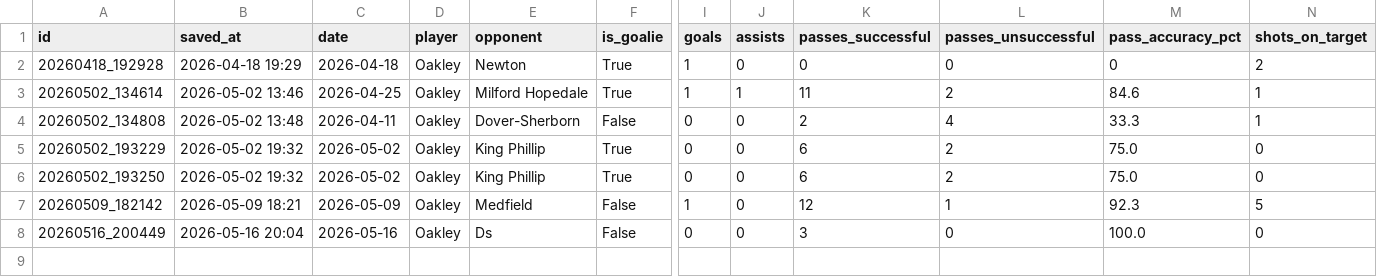
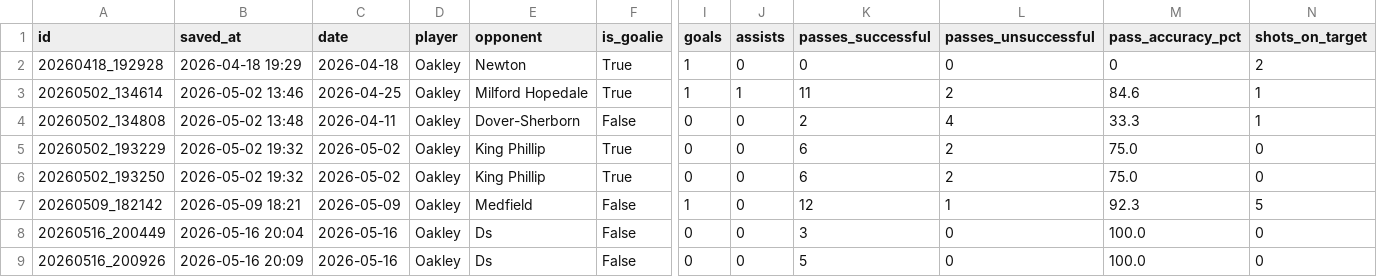
Before and after one commit to FletcherRoss/SoccerTracker, a CSV file: soccer_stats.csv, drawn as a sheet; only a part is shown, gaps mark what is left out; rows hold the shown columns only; the diff names each change by its address in the sheet, - before the commit and + after, or states it on an @@ line.

Commit message:
stats: update soccer_stats.csv — 2026-05-16 20:09

```diff
--- a/soccer_stats.csv
+++ b/soccer_stats.csv
+row 9: 20260516_200926 | 2026-05-16 20:09 | 2026-05-16 | Oakley | Ds | False | 0 | 0 | 5 | 0 | 100.0 | 0
```
